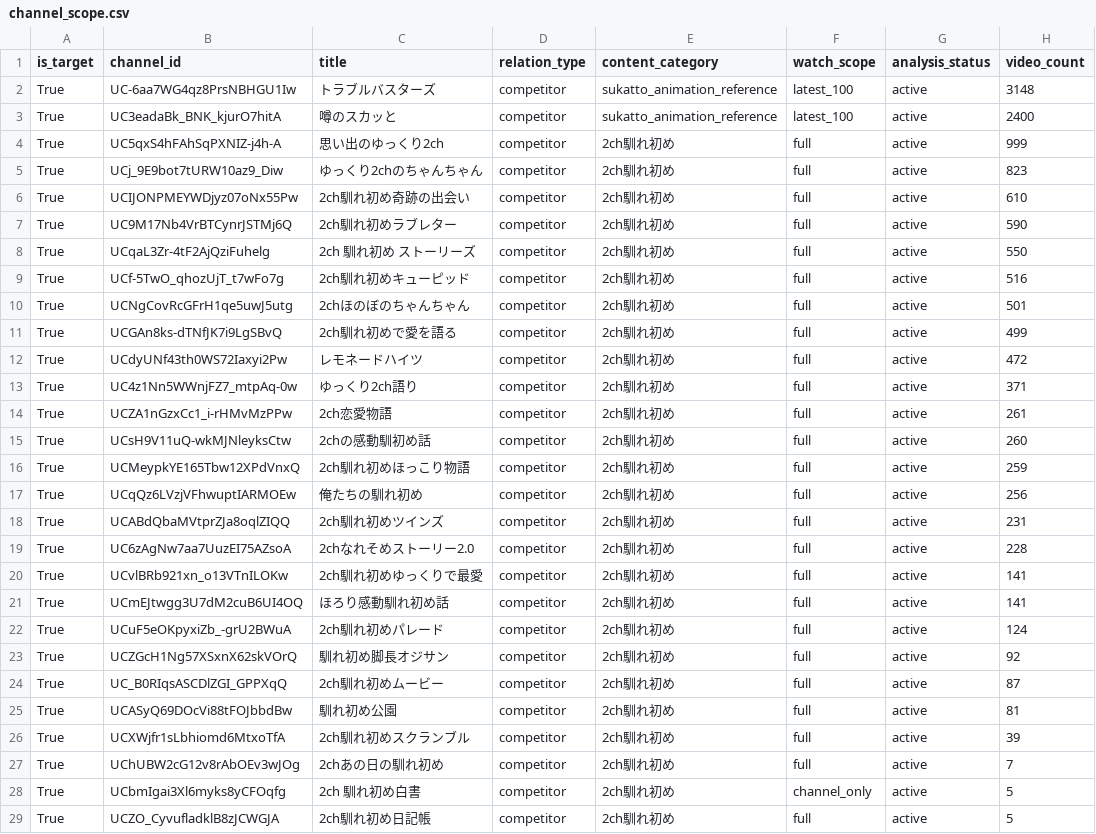
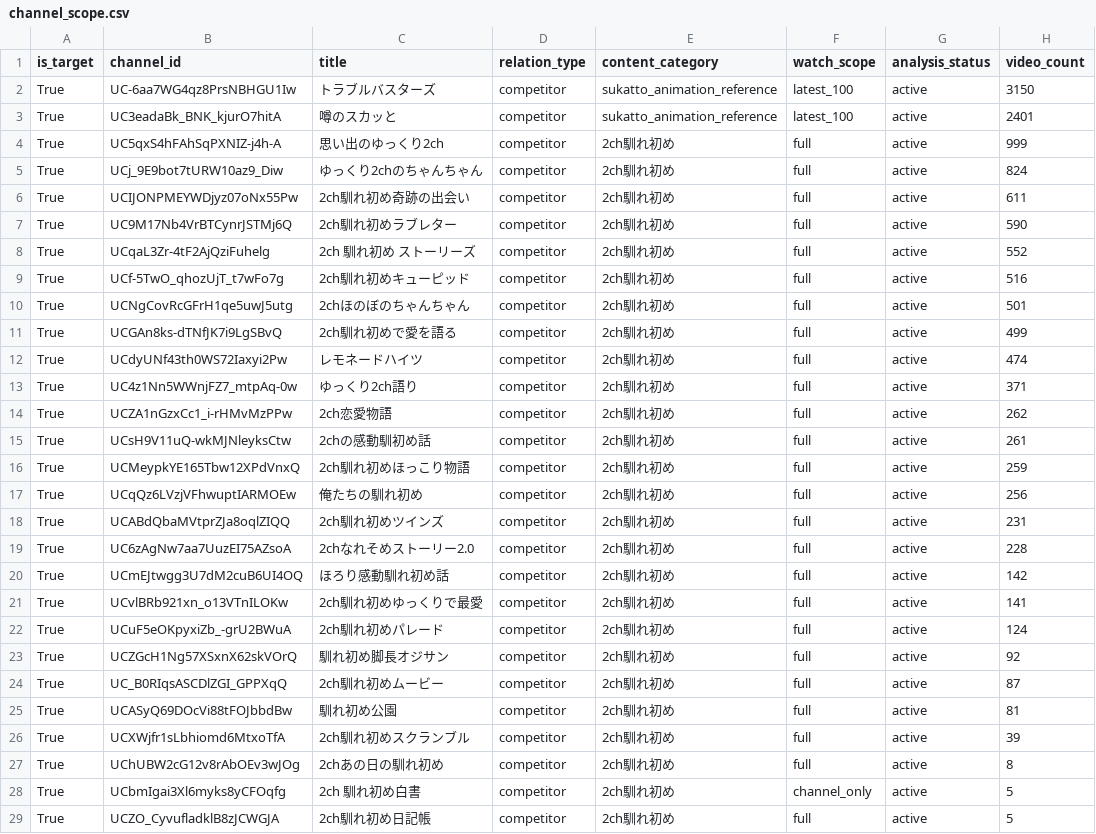
Before and after one commit to japonismy/naresome-kikaku-research, a CSV file: reports/channel_scope.csv, drawn as a sheet; only a part is shown.

```diff
--- a/reports/channel_scope.csv
+++ b/reports/channel_scope.csv
@@ -1,9 +1,9 @@
 is_target,channel_id,title,relation_type,content_category,watch_scope,analysis_status,video_count
-True,UC-6aa7WG4qz8PrsNBHGU1Iw,トラブルバスターズ,competitor,sukatto_animation_reference,latest_100,active,3148
-True,UC3eadaBk_BNK_kjurO7hitA,噂のスカッと,competitor,sukatto_animation_reference,latest_100,active,2400
+True,UC-6aa7WG4qz8PrsNBHGU1Iw,トラブルバスターズ,competitor,sukatto_animation_reference,latest_100,active,3150
+True,UC3eadaBk_BNK_kjurO7hitA,噂のスカッと,competitor,sukatto_animation_reference,latest_100,active,2401
 True,UC5qxS4hFAhSqPXNIZ-j4h-A,思い出のゆっくり2ch,competitor,2ch馴れ初め,full,active,999
-True,UCj_9E9bot7tURW10az9_Diw,ゆっくり2chのちゃんちゃん,competitor,2ch馴れ初め,full,active,823
-True,UCIJONPMEYWDjyz07oNx55Pw,2ch馴れ初め奇跡の出会い,competitor,2ch馴れ初め,full,active,610
+True,UCj_9E9bot7tURW10az9_Diw,ゆっくり2chのちゃんちゃん,competitor,2ch馴れ初め,full,active,824
+True,UCIJONPMEYWDjyz07oNx55Pw,2ch馴れ初め奇跡の出会い,competitor,2ch馴れ初め,full,active,611
 True,UC9M17Nb4VrBTCynrJSTMj6Q,2ch馴れ初めラブレター,competitor,2ch馴れ初め,full,active,590
-True,UCqaL3Zr-4tF2AjQziFuhelg,2ch 馴れ初め ストーリーズ,competitor,2ch馴れ初め,full,active,550
+True,UCqaL3Zr-4tF2AjQziFuhelg,2ch 馴れ初め ストーリーズ,competitor,2ch馴れ初め,full,active,552
 True,UCf-5TwO_qhozUjT_t7wFo7g,2ch馴れ初めキューピッド,competitor,2ch馴れ初め,full,active,516
@@ -11,6 +11,6 @@ True,UCNgCovRcGFrH1qe5uwJ5utg,2chほのぼのちゃんちゃん,competitor,2ch
 True,UCGAn8ks-dTNfJK7i9LgSBvQ,2ch馴れ初めで愛を語る,competitor,2ch馴れ初め,full,active,499
-True,UCdyUNf43th0WS72Iaxyi2Pw,レモネードハイツ,competitor,2ch馴れ初め,full,active,472
+True,UCdyUNf43th0WS72Iaxyi2Pw,レモネードハイツ,competitor,2ch馴れ初め,full,active,474
 True,UC4z1Nn5WWnjFZ7_mtpAq-0w,ゆっくり2ch語り,competitor,2ch馴れ初め,full,active,371
-True,UCZA1nGzxCc1_i-rHMvMzPPw,2ch恋愛物語,competitor,2ch馴れ初め,full,active,261
-True,UCsH9V11uQ-wkMJNleyksCtw,2chの感動馴初め話,competitor,2ch馴れ初め,full,active,260
+True,UCZA1nGzxCc1_i-rHMvMzPPw,2ch恋愛物語,competitor,2ch馴れ初め,full,active,262
+True,UCsH9V11uQ-wkMJNleyksCtw,2chの感動馴初め話,competitor,2ch馴れ初め,full,active,261
 True,UCMeypkYE165Tbw12XPdVnxQ,2ch馴れ初めほっこり物語,competitor,2ch馴れ初め,full,active,259
@@ -19,4 +19,4 @@ True,UCABdQbaMVtprZJa8oqlZIQQ,2ch馴れ初めツインズ,competitor,2ch馴れ
 True,UC6zAgNw7aa7UuzEI75AZsoA,2chなれそめストーリー2.0,competitor,2ch馴れ初め,full,active,228
+True,UCmEJtwgg3U7dM2cuB6UI4OQ,ほろり感動馴れ初め話,competitor,2ch馴れ初め,full,active,142
 True,UCvlBRb921xn_o13VTnILOKw,2ch馴れ初めゆっくりで最愛,competitor,2ch馴れ初め,full,active,141
-True,UCmEJtwgg3U7dM2cuB6UI4OQ,ほろり感動馴れ初め話,competitor,2ch馴れ初め,full,active,141
 True,UCuF5eOKpyxiZb_-grU2BWuA,2ch馴れ初めパレード,competitor,2ch馴れ初め,full,active,124
@@ -26,3 +26,3 @@ True,UCASyQ69DOcVi88tFOJbbdBw,馴れ初め公園,competitor,2ch馴れ初め,full
 True,UCXWjfr1sLbhiomd6MtxoTfA,2ch馴れ初めスクランブル,competitor,2ch馴れ初め,full,active,39
-True,UChUBW2cG12v8rAbOEv3wJOg,2chあの日の馴れ初め,competitor,2ch馴れ初め,full,active,7
+True,UChUBW2cG12v8rAbOEv3wJOg,2chあの日の馴れ初め,competitor,2ch馴れ初め,full,active,8
 True,UCbmIgai3Xl6myks8yCFOqfg,2ch 馴れ初め白書,competitor,2ch馴れ初め,channel_only,active,5
```
Also changed, not shown: data_sources/youtube_channel_status.csv, data_sources/youtube_current_stats.csv, 8 other files.
